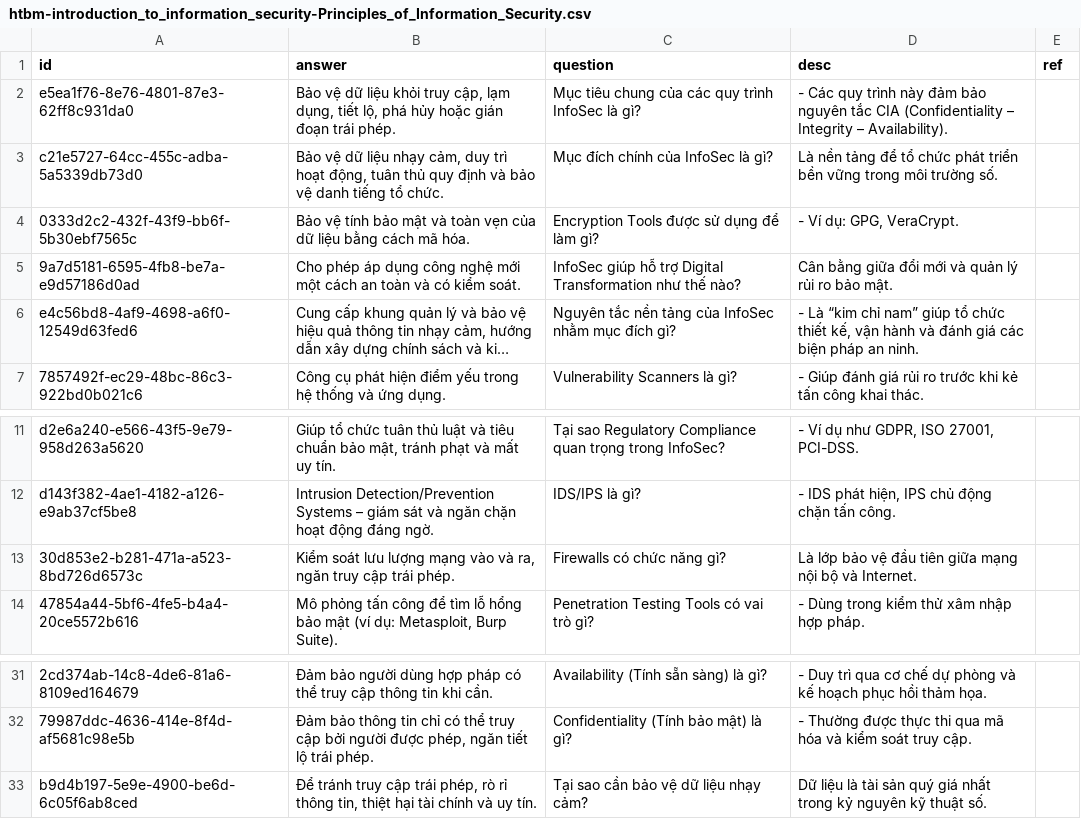
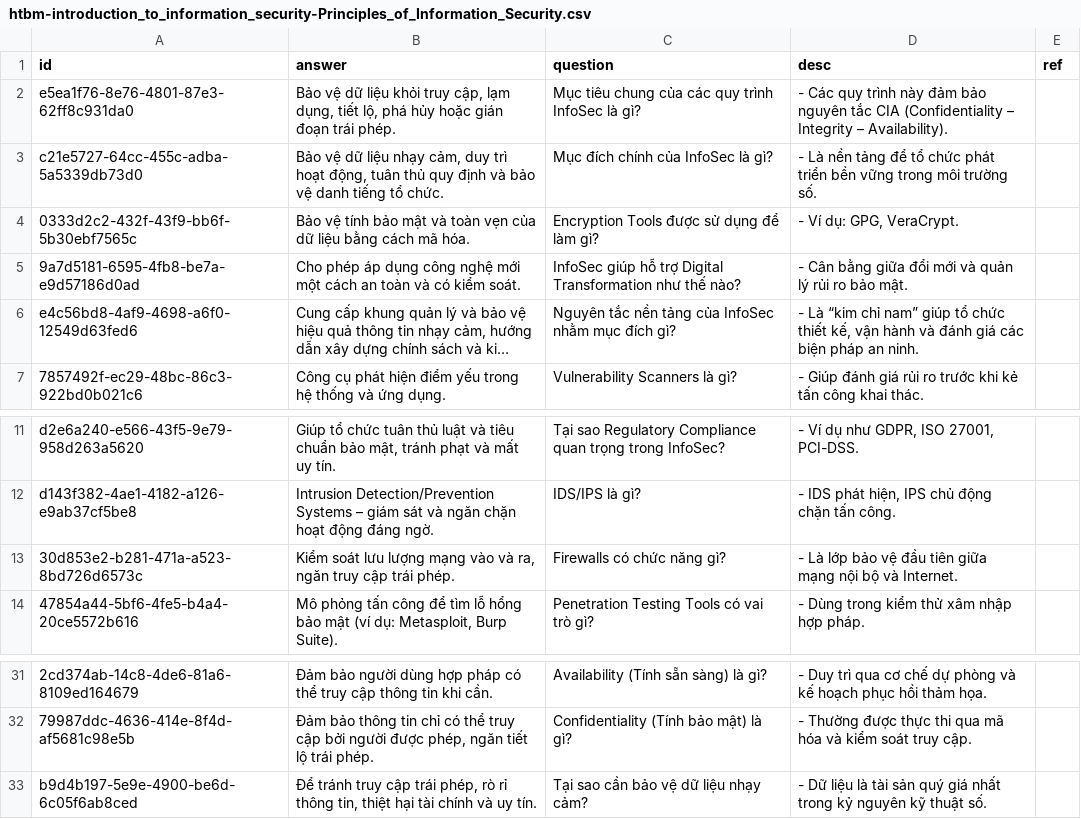
Before and after one commit to a7612/flashcard-resN, a CSV file: questions/htbm-introduction_to_information_security-Principles_of_Information_Security.csv, drawn as a sheet; only a part is shown, gaps mark what is left out; long unchanged cells end in …; the diff names each change by its address in the sheet, - before the commit and + after, or states it on an @@ line.

Commit message:
19/10/2025 21:07

```diff
--- a/questions/htbm-introduction_to_information_security-Principles_of_Information_Security.csv
+++ b/questions/htbm-introduction_to_information_security-Principles_of_Information_Security.csv
-D3 (desc): Là nền…
+D3 (desc): - Là nền…
-D5 (desc): Cân bằng…
+D5 (desc): - Cân bằng…
-D13 (desc): Là lớp…
+D13 (desc): - Là lớp…
-D33 (desc): Dữ liệu…
+D33 (desc): - Dữ liệu…
```
